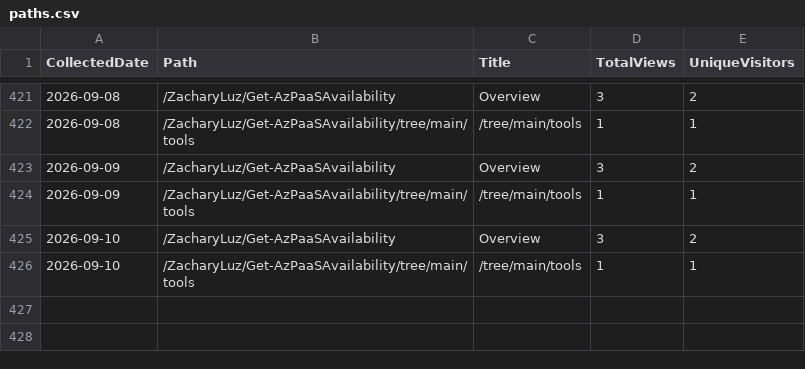
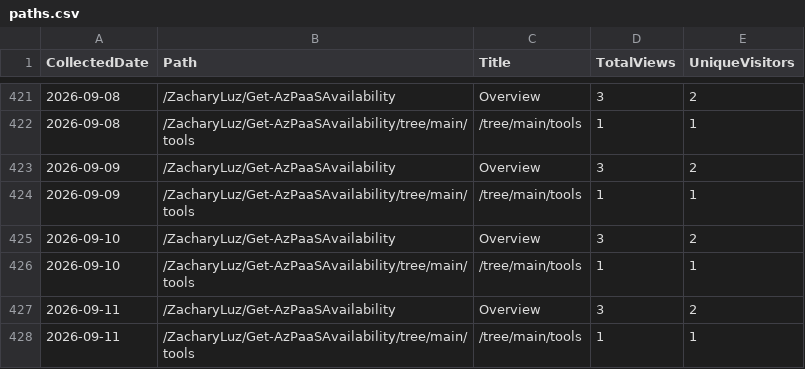
Before and after one commit to ZacharyLuz/Get-AzPaaSAvailability, a CSV file: data/paths.csv, drawn as a sheet; only a part is shown, gaps mark what is left out; the diff names each change by its address in the sheet, - before the commit and + after, or states it on an @@ line.

```diff
--- a/data/paths.csv
+++ b/data/paths.csv
+row 427: 2026-09-11 | /ZacharyLuz/Get-AzPaaSAvailability | Overview | 3 | 2
+row 428: 2026-09-11 | /ZacharyLuz/Get-AzPaaSAvailability/tree/main/tools | /tree/main/tools | 1 | 1
```
Also changed, not shown: data/referrers.csv, data/release-downloads.csv, 3 other files.
